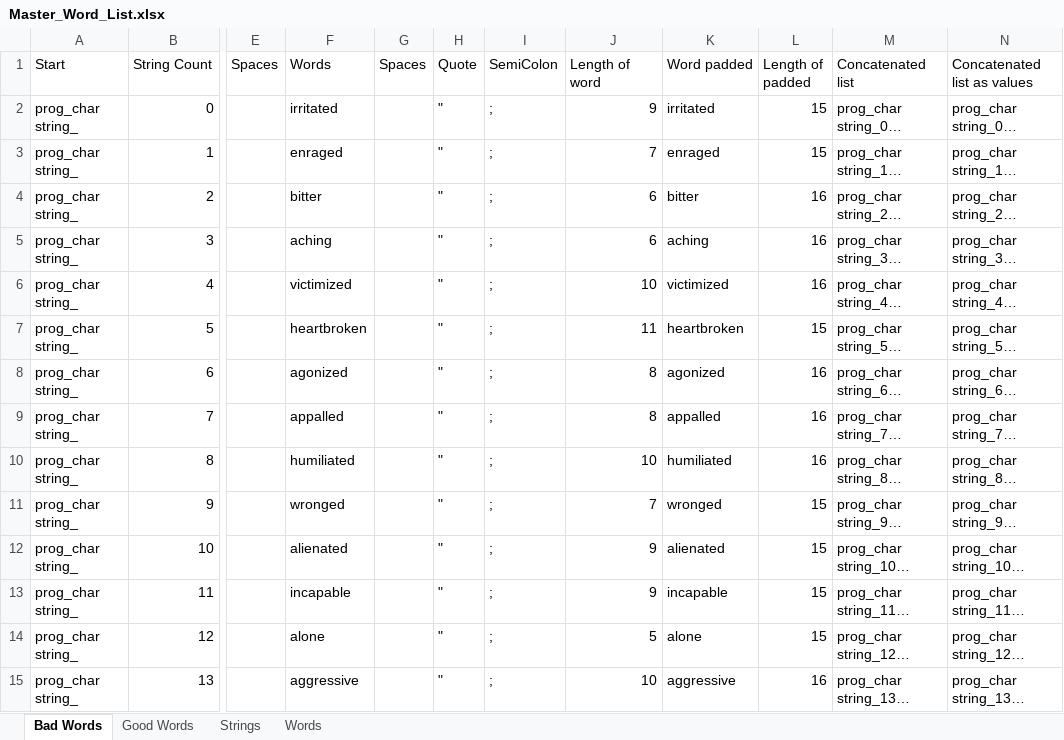
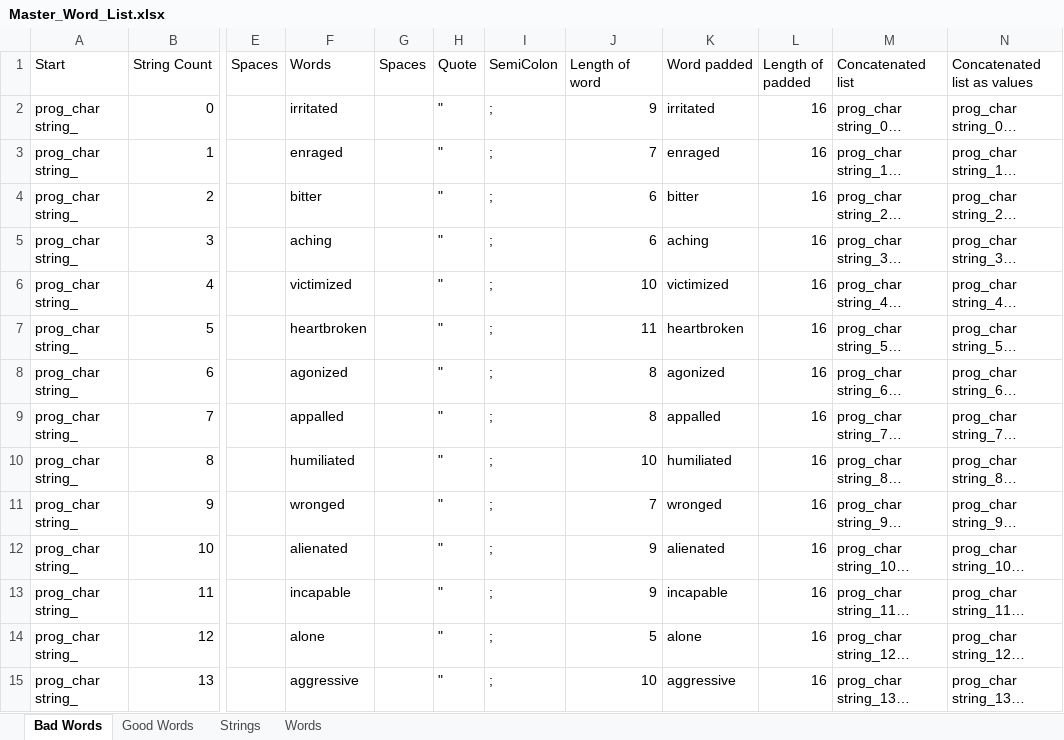
Before and after one commit to ibuildrockets/Borrow_A_Feeling, an Excel workbook: Master_Word_List.xlsx, sheet Bad Words, drawn as a sheet; only a part is shown, gaps mark what is left out; long unchanged cells end in …; values as stored, in another font and other column widths than the file's, no borders; the diff covers the shown part only; the diff names each change by its address in the sheet, - before the commit and + after, or states it on an @@ line.

Commit message:
Updated Formulas
Updated the formulas to calculate spaces to centre the words on the 16
character display

```diff
--- a/Master_Word_List.xlsx (sheet Bad Words)
+++ b/Master_Word_List.xlsx (sheet Bad Words)
-L2:L3 (Length of padded): 15
+L2:L3 (Length of padded): 16
-L7 (Length of padded): 15
+L7 (Length of padded): 16
-L11:L14 (Length of padded): 15
+L11:L14 (Length of padded): 16
```
Also changed, not shown: 66 edited cells elsewhere in this sheet, sheet Good Words, sheet Words, formulas that keep their value.
